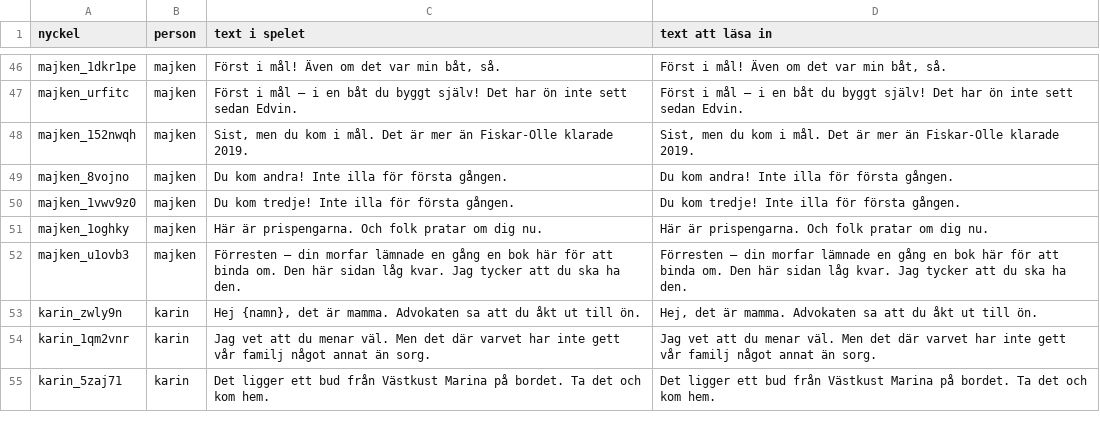
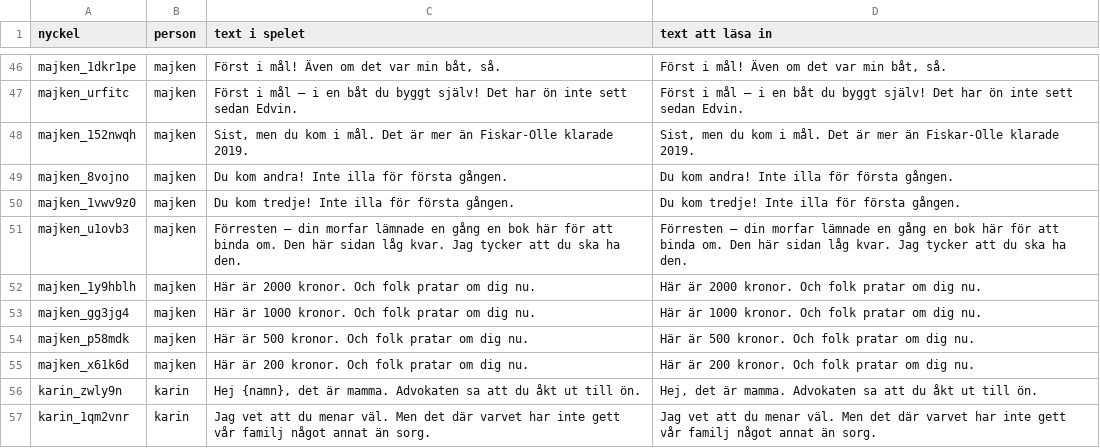
Before and after one commit to Bobboe/skjaldborg, a CSV file: src-varvet/tools/voices.csv, drawn as a sheet; only a part is shown, gaps mark what is left out; the shorter side is filled out with more unchanged rows.

```diff
--- a/src-varvet/tools/voices.csv
+++ b/src-varvet/tools/voices.csv
@@ -50,4 +50,7 @@
 "majken_1vwv9z0";"majken";"Du kom tredje! Inte illa för första gången.";"Du kom tredje! Inte illa för första gången."
-"majken_1oghky";"majken";"Här är prispengarna. Och folk pratar om dig nu.";"Här är prispengarna. Och folk pratar om dig nu."
 "majken_u1ovb3";"majken";"Förresten – din morfar lämnade en gång en bok här för att binda om. Den här sidan låg kvar. Jag tycker att du ska ha den.";"Förresten – din morfar lämnade en gång en bok här för att binda om. Den här sidan låg kvar. Jag tycker att du ska ha den."
+"majken_1y9hblh";"majken";"Här är 2000 kronor. Och folk pratar om dig nu.";"Här är 2000 kronor. Och folk pratar om dig nu."
+"majken_gg3jg4";"majken";"Här är 1000 kronor. Och folk pratar om dig nu.";"Här är 1000 kronor. Och folk pratar om dig nu."
+"majken_p58mdk";"majken";"Här är 500 kronor. Och folk pratar om dig nu.";"Här är 500 kronor. Och folk pratar om dig nu."
+"majken_x61k6d";"majken";"Här är 200 kronor. Och folk pratar om dig nu.";"Här är 200 kronor. Och folk pratar om dig nu."
 "karin_zwly9n";"karin";"Hej {namn}, det är mamma. Advokaten sa att du åkt ut till ön.";"Hej, det är mamma. Advokaten sa att du åkt ut till ön."
```
Also changed, not shown: 16 other files.
